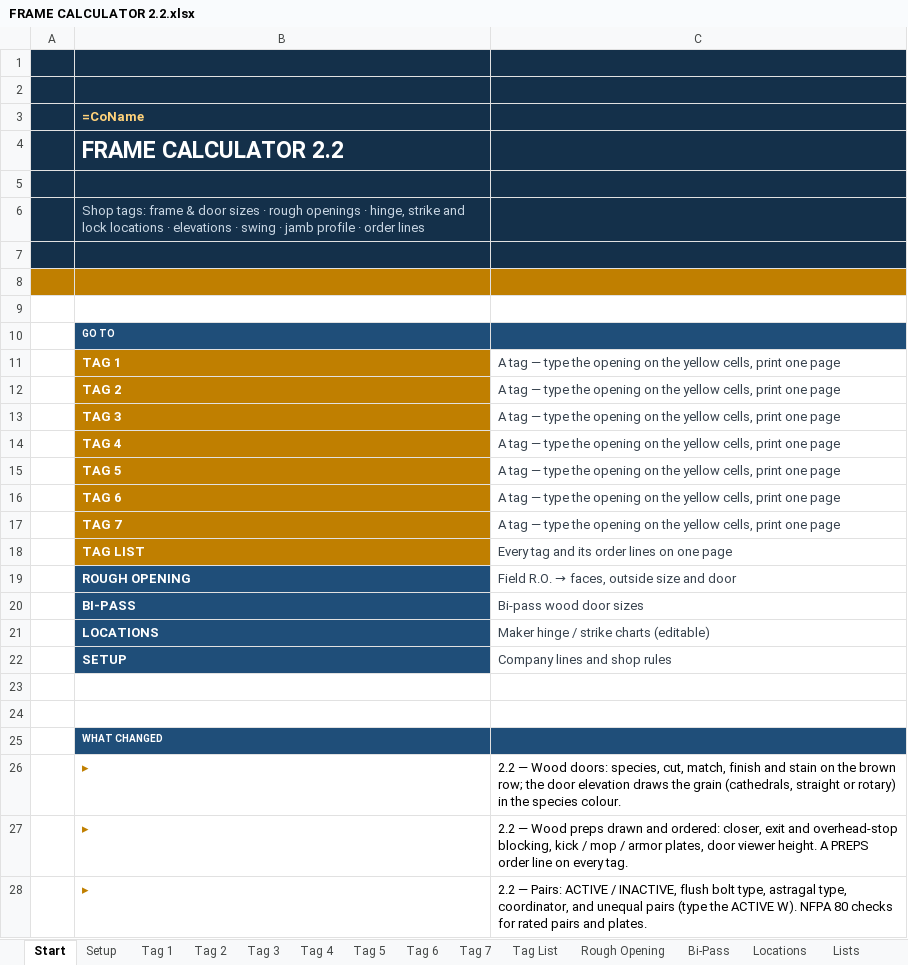
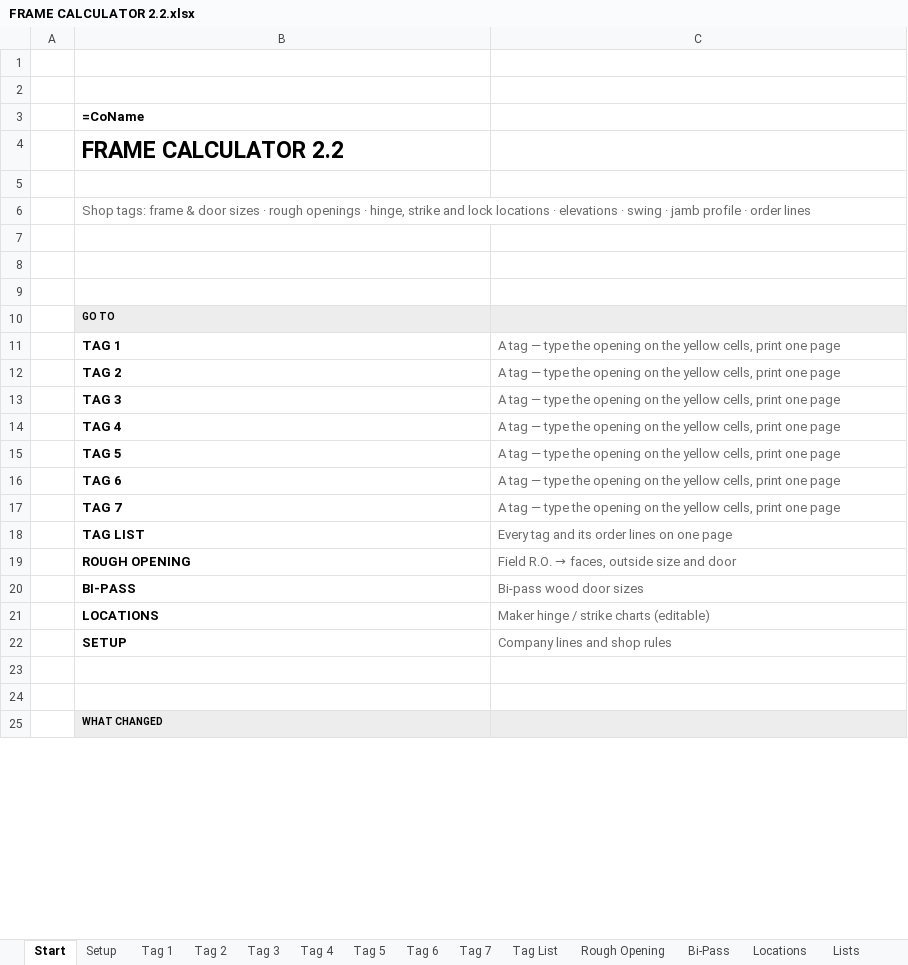
Before and after one commit to arqorio/Estimating, an Excel workbook: excel/FRAME CALCULATOR 2.2.xlsx, sheet Start, drawn as a sheet; only a part is shown; values as stored, in another font and other column widths than the file's, no borders; formulas without a stored value are shown as written; removed rows and columns are numbered as before the commit, all else as after; the diff covers the shown part only; the diff names each change by its address in the sheet, - before the commit and + after, or states it on an @@ line.

```diff
--- a/excel/FRAME CALCULATOR 2.2.xlsx (sheet Start)
+++ b/excel/FRAME CALCULATOR 2.2.xlsx (sheet Start)
-A1:C7 fill: #14304A
+A1:C7 fill: none
-B3 text colour: #FFD27A
+B3 text colour: black
-B4 text colour: #FFFFFF
+B4 text colour: black
-B6 text colour: #C9D6E3
+B6 text colour: #6B6B6B
-A8:C8 fill: #C07F00
+A8:C8 fill: none
-B10:B22 text colour: #FFFFFF
+B10:B22 text colour: black
-B10:C10 fill: #1F4E79
+B10:C10 fill: #EDEDED
-B11:B18 fill: #C07F00
+B11:B18 fill: none
-C11:C22 text colour: #37424D
+C11:C22 text colour: #6B6B6B
-B19:B22 fill: #1F4E79
+B19:B22 fill: none
-B25 text colour: #FFFFFF
+B25 text colour: black
-B25:C25 fill: #1F4E79
+B25:C25 fill: #EDEDED
-row 26:  | ▸ | 2.2 — Wood doors: species, cut, match, finish and stain on the brown row; the door elevation draws the grain (cathedrals, straight or rotary) in the species colour.
-row 27:  | ▸ | 2.2 — Wood preps drawn and ordered: closer, exit and overhead-stop blocking, kick / mop / armor plates, door viewer height. A PREPS order line on every tag.
-row 28:  | ▸ | 2.2 — Pairs: ACTIVE / INACTIVE, flush bolt type, astragal type, coordinator, and unequal pairs (type the ACTIVE W). NFPA 80 checks for rated pairs and plates.
```
Also changed, not shown: 10 added rows and 7 removed rows elsewhere in this sheet, sheet Tag 7, sheet Tag 1, sheet Tag 6, sheet Tag 2, sheet Tag 3, sheet Tag 4, 7 more sheets, 1 other file.
